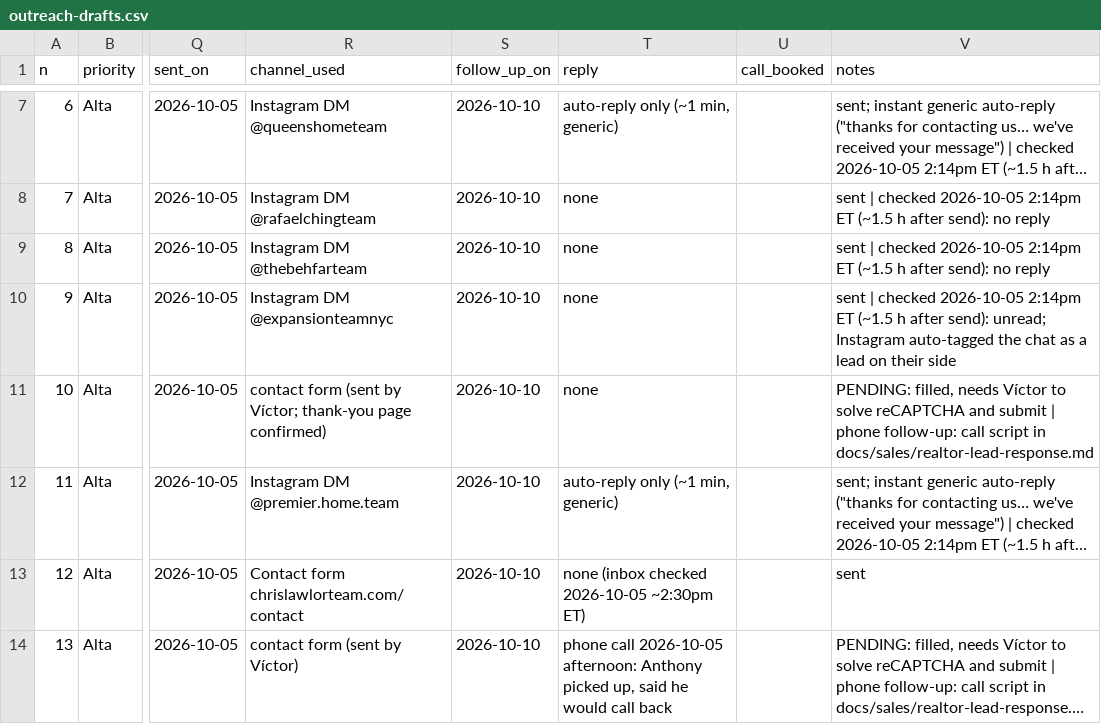
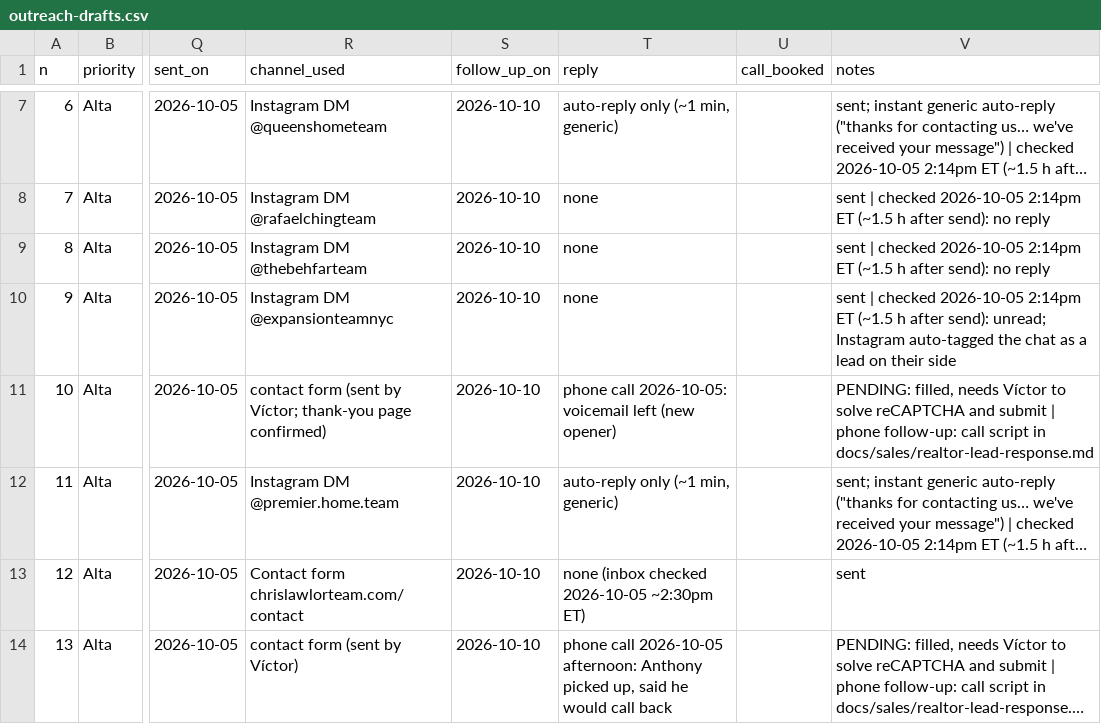
Before and after one commit to invntio/invntio.com, a CSV file: docs/research/realtor-lead-response/outreach-drafts.csv, drawn as a sheet; only a part is shown, gaps mark what is left out; long unchanged cells end in …; the diff names each change by its address in the sheet, - before the commit and + after, or states it on an @@ line.

```diff
--- a/docs/research/realtor-lead-response/outreach-drafts.csv
+++ b/docs/research/realtor-lead-response/outreach-drafts.csv
-T11 (reply): none
+T11 (reply): phone call 2026-10-05: voicemail left (new opener)
```
